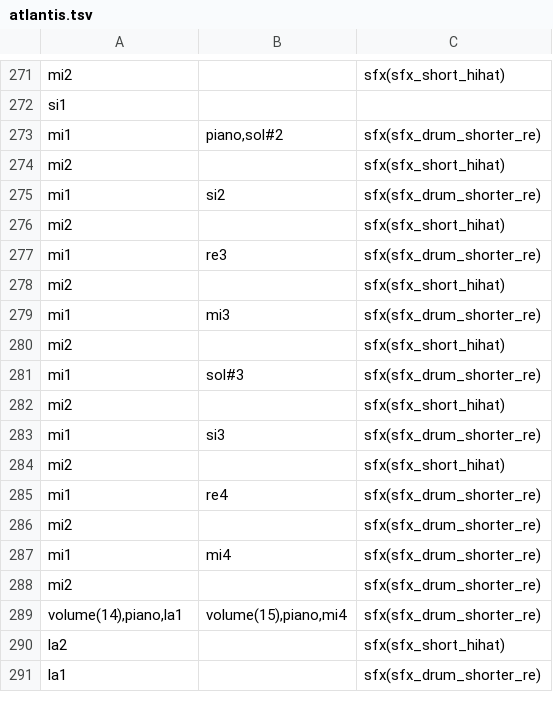
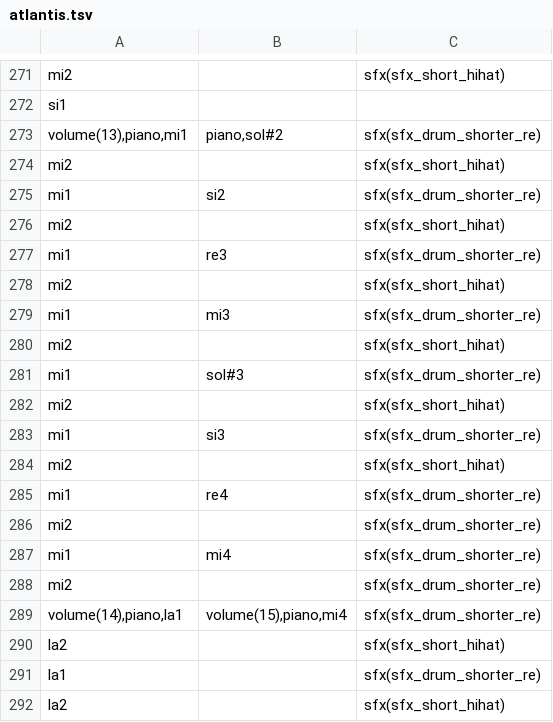
Before and after one commit to santiontanon/xspelunker2, a TSV file: data/music/atlantis.tsv, drawn as a sheet; only a part is shown, gaps mark what is left out; the shorter side is filled out with more unchanged rows; the diff covers the shown part only.

Commit message:
small improvements to xibalba and atlantis songs

```diff
--- a/data/music/atlantis.tsv
+++ b/data/music/atlantis.tsv
@@ -272,2 +272,21 @@ mi2		sfx(sfx_short_hihat)
 si1		
-mi1	piano,sol#2	sfx(sfx_drum_shorter_re)
+volume(13),piano,mi1	piano,sol#2	sfx(sfx_drum_shorter_re)
+mi2		sfx(sfx_short_hihat)
+mi1	si2	sfx(sfx_drum_shorter_re)
+mi2		sfx(sfx_short_hihat)
+mi1	re3	sfx(sfx_drum_shorter_re)
+mi2		sfx(sfx_short_hihat)
+mi1	mi3	sfx(sfx_drum_shorter_re)
+mi2		sfx(sfx_short_hihat)
+mi1	sol#3	sfx(sfx_drum_shorter_re)
+mi2		sfx(sfx_short_hihat)
+mi1	si3	sfx(sfx_drum_shorter_re)
+mi2		sfx(sfx_short_hihat)
+mi1	re4	sfx(sfx_drum_shorter_re)
+mi2		sfx(sfx_drum_shorter_re)
+mi1	mi4	sfx(sfx_drum_shorter_re)
+mi2		sfx(sfx_drum_shorter_re)
+volume(14),piano,la1	volume(15),piano,mi4	sfx(sfx_drum_shorter_re)
+la2		sfx(sfx_short_hihat)
+la1		sfx(sfx_drum_shorter_re)
+la2		sfx(sfx_short_hihat)
```
Also changed, not shown: 61 added rows elsewhere in this file, data/music/xibalba.tsv, 10 other files.
